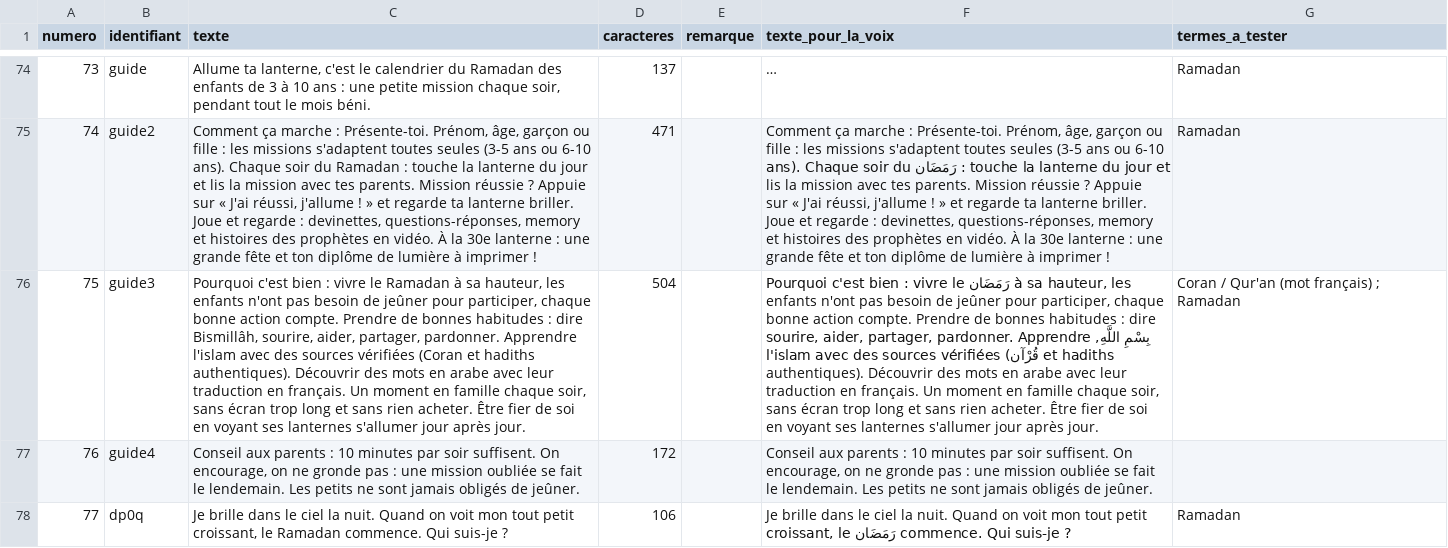
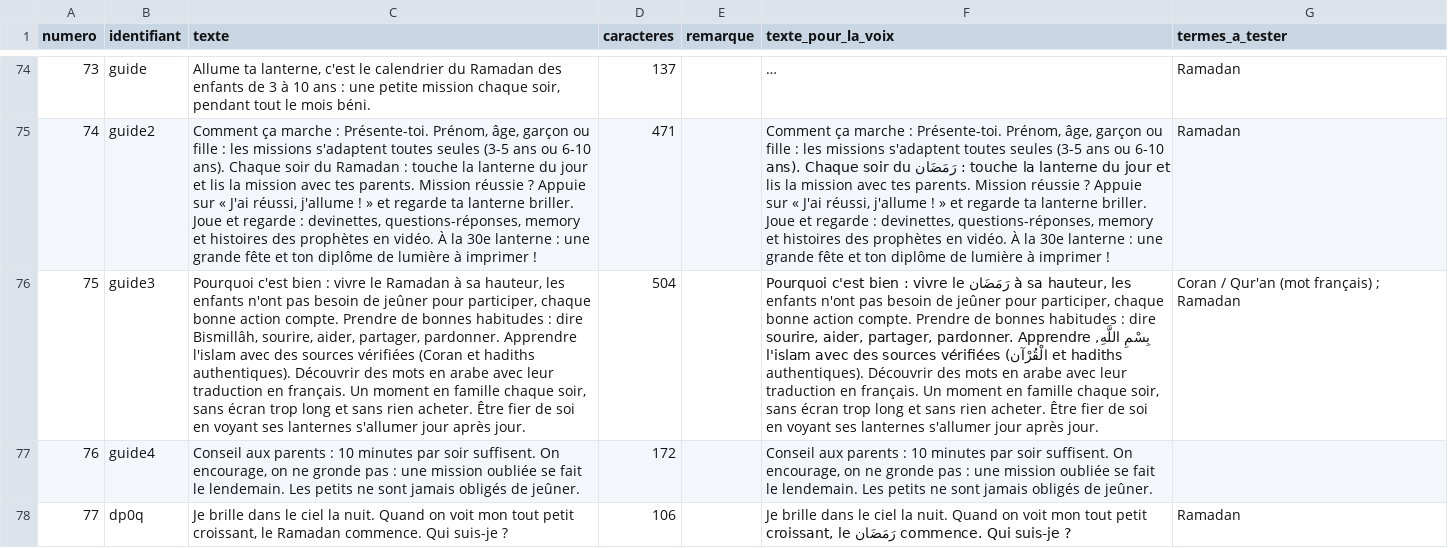
Before and after one commit to leslanternesdenour/leslanternesdenour.github.io, a CSV file: _documentation/VOIX_CALENDRIER_A_PRODUIRE-avec-texte-voix.csv, drawn as a sheet; only a part is shown, gaps mark what is left out; long unchanged cells end in …; the diff covers the shown part only; the diff names each change by its address in the sheet, - before the commit and + after, or states it on an @@ line.

```diff
--- a/_documentation/VOIX_CALENDRIER_A_PRODUIRE-avec-texte-voix.csv
+++ b/_documentation/VOIX_CALENDRIER_A_PRODUIRE-avec-texte-voix.csv
-F76 (texte_pour_la_voix): …sources vérifiées (قُرْآن et hadiths…
+F76 (texte_pour_la_voix): …sources vérifiées (الْقُرْآن et hadiths…
```
Also changed, not shown: 10 edited cells elsewhere in this file, 8 other files.
